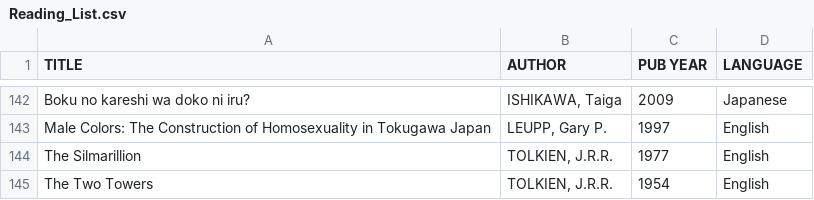
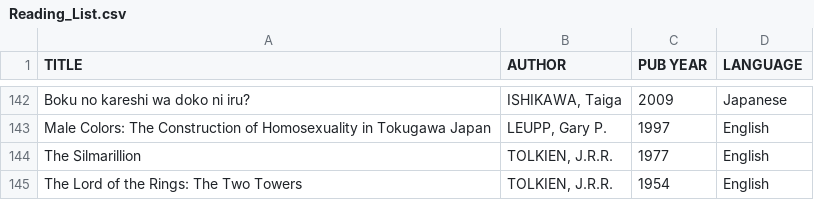
Before and after one commit to garth0191/Pandas, a CSV file: Reading_List.csv, drawn as a sheet; only a part is shown, gaps mark what is left out.

Commit message:
Update Reading_List.csv

```diff
--- a/Reading_List.csv
+++ b/Reading_List.csv
@@ -144,2 +144,2 @@ Male Colors: The Construction of Homosexuality in Tokugawa Japan,"LEUPP, Gary P.
 The Silmarillion,"TOLKIEN, J.R.R.",1977,English
-The Two Towers,"TOLKIEN, J.R.R.",1954,English
+The Lord of the Rings: The Two Towers,"TOLKIEN, J.R.R.",1954,English
```
